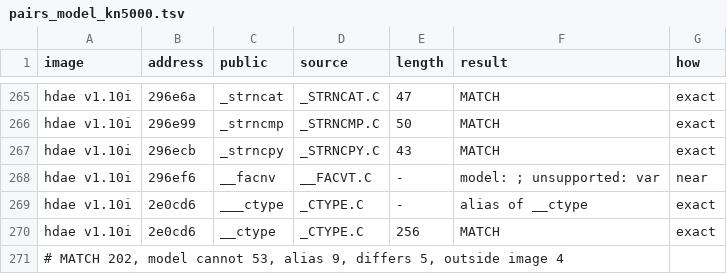
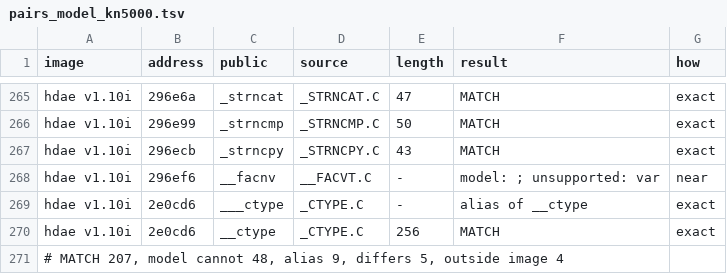
Before and after one commit to ArqueologiaDigital/technics-roms-disasm, a TSV file: scripts/analysis/cc900/results/pairs_model_kn5000.tsv, drawn as a sheet; only a part is shown, gaps mark what is left out; the diff covers the shown part only.

```diff
--- a/scripts/analysis/cc900/results/pairs_model_kn5000.tsv
+++ b/scripts/analysis/cc900/results/pairs_model_kn5000.tsv
@@ -270,2 +270,2 @@ hdae v1.10i	2e0cd6	___ctype	_CTYPE.C	-	alias of __ctype	exact
 hdae v1.10i	2e0cd6	__ctype	_CTYPE.C	256	MATCH	exact
-# MATCH 202, model cannot 53, alias 9, differs 5, outside image 4
+# MATCH 207, model cannot 48, alias 9, differs 5, outside image 4
```
Also changed, not shown: 10 edited cells elsewhere in this file, 4 other files.
